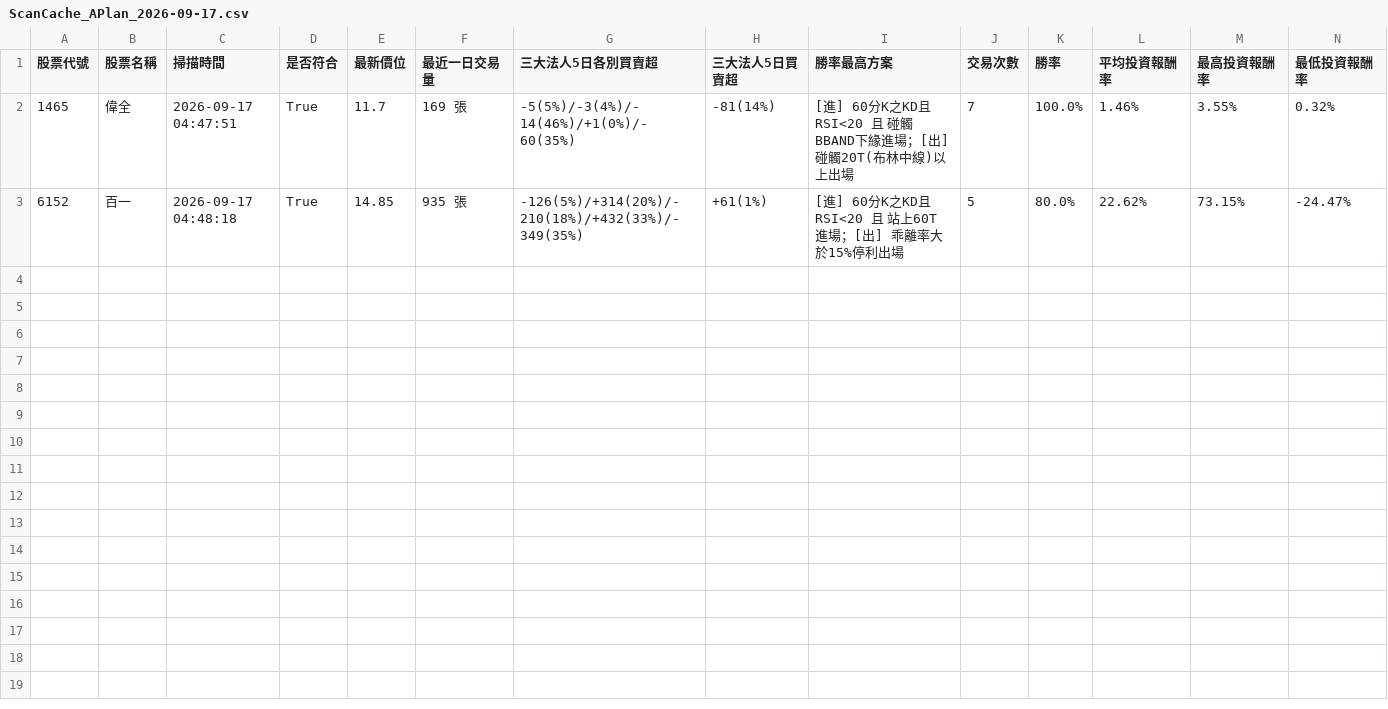
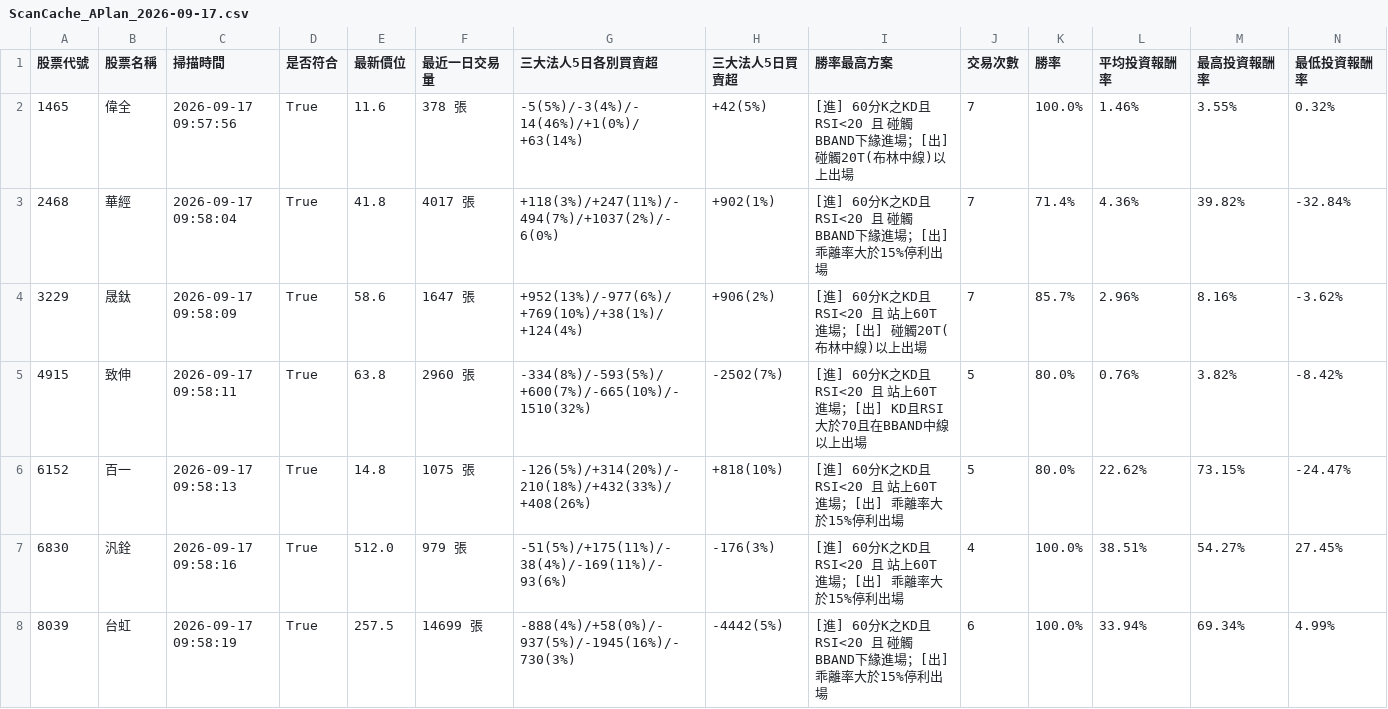
Before and after one commit to chunhungko80625/StockAnalysis, a CSV file: ScanCache_APlan_2026-09-17.csv, drawn as a sheet; only a part is shown; addresses are those after the commit; rows hold the shown columns only; the diff names each change by its address in the sheet, - before the commit and + after, or states it on an @@ line.

```diff
--- a/ScanCache_APlan_2026-09-17.csv
+++ b/ScanCache_APlan_2026-09-17.csv
-C2 (掃描時間): 2026-09-17 04:47:51
+C2 (掃描時間): 2026-09-17 09:57:56
-E2 (最新價位): 11.7
+E2 (最新價位): 11.6
-F2 (最近一日交易量): 169 張
+F2 (最近一日交易量): 378 張
-G2 (三大法人5日各別買賣超): -5(5%)/-3(4%)/-14(46%)/+1(0%)/-60(35%)
+G2 (三大法人5日各別買賣超): -5(5%)/-3(4%)/-14(46%)/+1(0%)/+63(14%)
-H2 (三大法人5日買賣超): -81(14%)
+H2 (三大法人5日買賣超): +42(5%)
+row 3: 2468 | 華經 | 2026-09-17 09:58:04 | True | 41.8 | 4017 張 | +118(3%)/+247(11%)/-494(7%)/+1037(2%)/-6(0%) | +902(1%) | [進] 60分K之KD且RSI<20 且 碰觸BBAND下緣進場；[出] 乖離率大於15%停利出場 | 7 | 71.4% | 4.36% | 39.82% | -32.84%
+row 4: 3229 | 晟鈦 | 2026-09-17 09:58:09 | True | 58.6 | 1647 張 | +952(13%)/-977(6%)/+769(10%)/+38(1%)/+124(4%) | +906(2%) | [進] 60分K之KD且RSI<20 且 站上60T進場；[出] 碰觸20T(布林中線)以上出場 | 7 | 85.7% | 2.96% | 8.16% | -3.62%
+row 5: 4915 | 致伸 | 2026-09-17 09:58:11 | True | 63.8 | 2960 張 | -334(8%)/-593(5%)/+600(7%)/-665(10%)/-1510(32%) | -2502(7%) | [進] 60分K之KD且RSI<20 且 站上60T進場；[出] KD且RSI大於70且在BBAND中線以上出場 | 5 | 80.0% | 0.76% | 3.82% | -8.42%
-C6 (掃描時間): 2026-09-17 04:48:18
+C6 (掃描時間): 2026-09-17 09:58:13
-E6 (最新價位): 14.85
+E6 (最新價位): 14.8
-F6 (最近一日交易量): 935 張
+F6 (最近一日交易量): 1075 張
-G6 (三大法人5日各別買賣超): -126(5%)/+314(20%)/-210(18%)/+432(33%)/-349(35%)
+G6 (三大法人5日各別買賣超): -126(5%)/+314(20%)/-210(18%)/+432(33%)/+408(26%)
-H6 (三大法人5日買賣超): +61(1%)
+H6 (三大法人5日買賣超): +818(10%)
+row 7: 6830 | 汎銓 | 2026-09-17 09:58:16 | True | 512.0 | 979 張 | -51(5%)/+175(11%)/-38(4%)/-169(11%)/-93(6%) | -176(3%) | [進] 60分K之KD且RSI<20 且 站上60T進場；[出] 乖離率大於15%停利出場 | 4 | 100.0% | 38.51% | 54.27% | 27.45%
+row 8: 8039 | 台虹 | 2026-09-17 09:58:19 | True | 257.5 | 14699 張 | -888(4%)/+58(0%)/-937(5%)/-1945(16%)/-730(3%) | -4442(5%) | [進] 60分K之KD且RSI<20 且 碰觸BBAND下緣進場；[出] 乖離率大於15%停利出場 | 6 | 100.0% | 33.94% | 69.34% | 4.99%
```
Also changed, not shown: ScanHistory_Tracker.csv.
